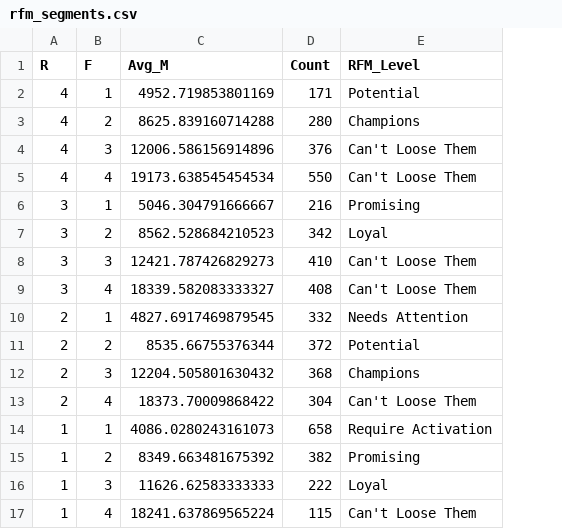
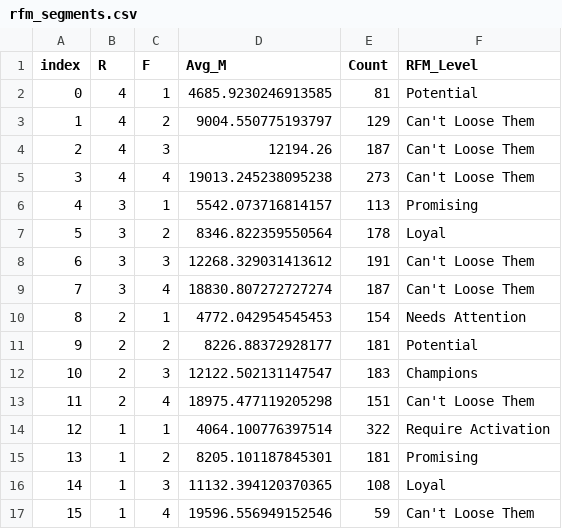
Before and after one commit to AlessandraMonaco/Visual-Analytics, a CSV file: src/static/dataset/rfm_segments.csv, drawn as a sheet; removed rows and columns are numbered as before the commit, all else as after; the diff names each change by its address in the sheet, - before the commit and + after, or states it on an @@ line.

Commit message:
started filterRfmDataByCustomers;

```diff
--- a/src/static/dataset/rfm_segments.csv
+++ b/src/static/dataset/rfm_segments.csv
+column A (index), row 2: 0; rows 4-17: 2 | 3 | 4 | 5 | 6 | 7 | 8 | 9 | 10 | 11 | 12 | 13 | 14 | 15
-D2 (Avg_M): 4952.719853801169
+D2 (Avg_M): 4685.9230246913585
-E2 (Count): 171
+E2 (Count): 81
-row 3: 4 | 2 | 8625.839160714288 | 280 | Champions
+row 3: 1 | 4 | 2 | 9004.550775193797 | 129 | Can't Loose Them
-D4 (Avg_M): 12006.586156914896
+D4 (Avg_M): 12194.26
-E4 (Count): 376
+E4 (Count): 187
-D5 (Avg_M): 19173.638545454534
+D5 (Avg_M): 19013.245238095238
-E5 (Count): 550
+E5 (Count): 273
-D6 (Avg_M): 5046.304791666667
+D6 (Avg_M): 5542.073716814157
-E6 (Count): 216
+E6 (Count): 113
-D7 (Avg_M): 8562.528684210523
+D7 (Avg_M): 8346.822359550564
-E7 (Count): 342
+E7 (Count): 178
-D8 (Avg_M): 12421.787426829273
+D8 (Avg_M): 12268.329031413612
-E8 (Count): 410
+E8 (Count): 191
-D9 (Avg_M): 18339.582083333327
+D9 (Avg_M): 18830.807272727274
-E9 (Count): 408
+E9 (Count): 187
-D10 (Avg_M): 4827.6917469879545
+D10 (Avg_M): 4772.042954545453
-E10 (Count): 332
+E10 (Count): 154
-D11 (Avg_M): 8535.66755376344
+D11 (Avg_M): 8226.88372928177
-E11 (Count): 372
+E11 (Count): 181
-D12 (Avg_M): 12204.505801630432
+D12 (Avg_M): 12122.502131147547
-E12 (Count): 368
+E12 (Count): 183
-D13 (Avg_M): 18373.70009868422
+D13 (Avg_M): 18975.477119205298
-E13 (Count): 304
+E13 (Count): 151
-D14 (Avg_M): 4086.0280243161073
+D14 (Avg_M): 4064.100776397514
-E14 (Count): 658
+E14 (Count): 322
-D15 (Avg_M): 8349.663481675392
+D15 (Avg_M): 8205.101187845301
-E15 (Count): 382
+E15 (Count): 181
-D16 (Avg_M): 11626.62583333333
+D16 (Avg_M): 11132.394120370365
-E16 (Count): 222
+E16 (Count): 108
-D17 (Avg_M): 18241.637869565224
+D17 (Avg_M): 19596.556949152546
-E17 (Count): 115
+E17 (Count): 59
```
Also changed, not shown: 9 other files.
